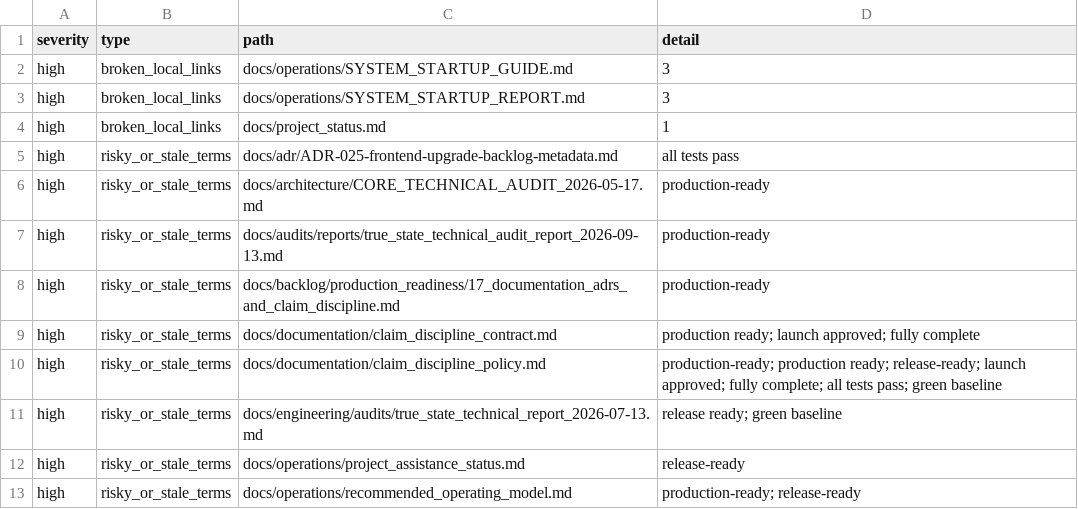
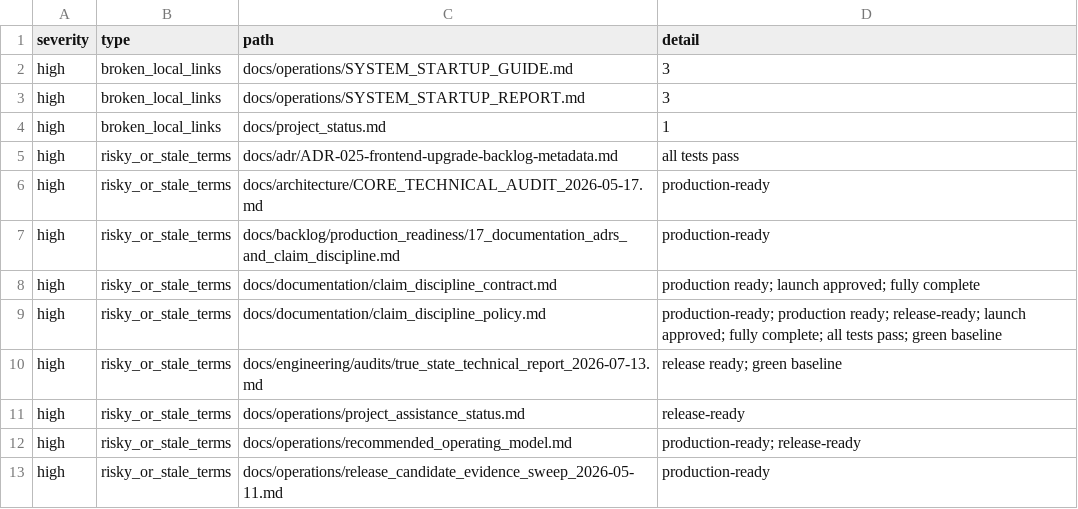
Before and after one commit to NkgoloL/Eduboost-V2, a CSV file: docs/generated/documentation_findings.csv, drawn as a sheet; only a part is shown; the shorter side is filled out with more unchanged rows; the diff names each change by its address in the sheet, - before the commit and + after, or states it on an @@ line.

Commit message:
docs(audit): update housekeeping baseline and clean risky terms for audit report

```diff
--- a/docs/generated/documentation_findings.csv
+++ b/docs/generated/documentation_findings.csv
-row 7: high | risky_or_stale_terms | docs/audits/reports/true_state_technical_audit_report_2026-09-13.md | production-ready
```
Also changed, not shown: docs/generated/documentation_inventory.csv, 3 other files.
